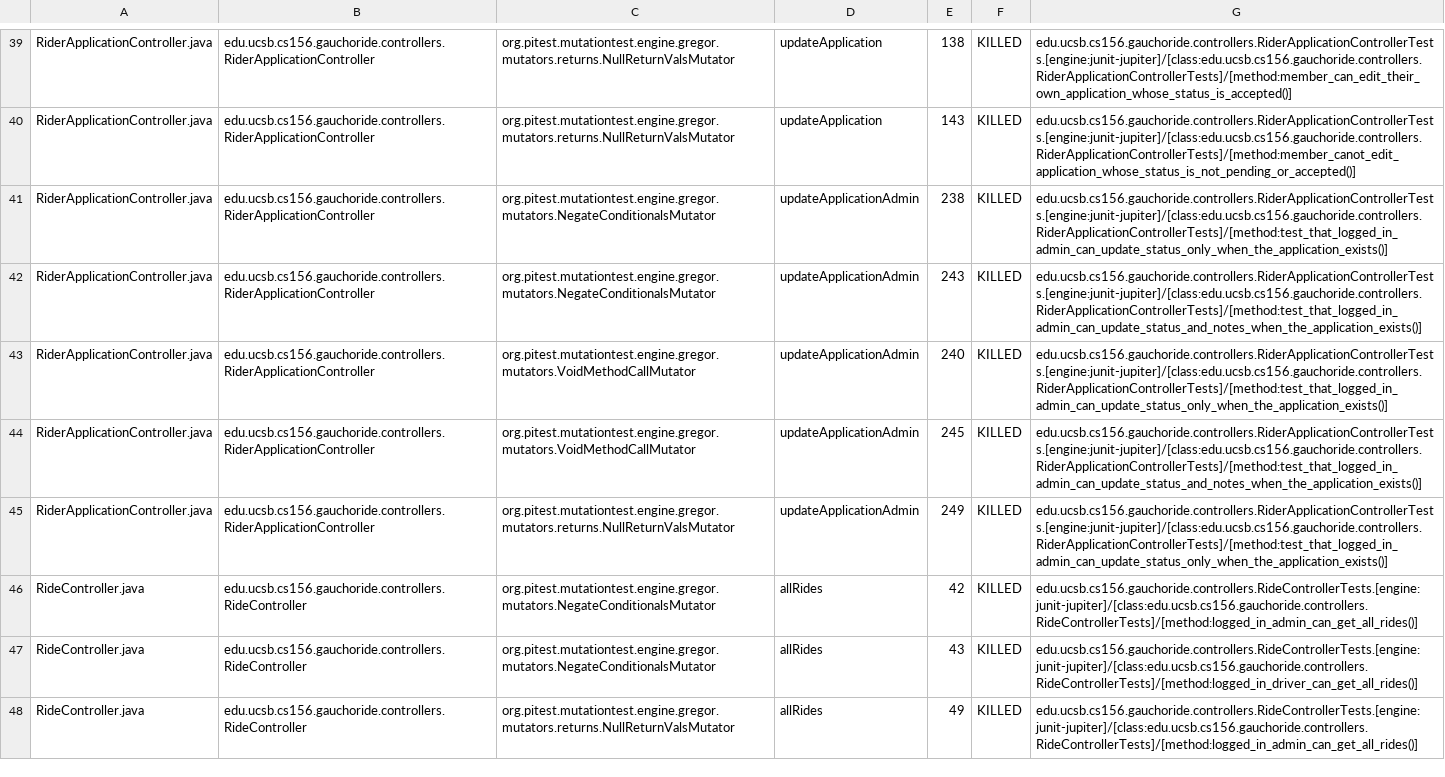
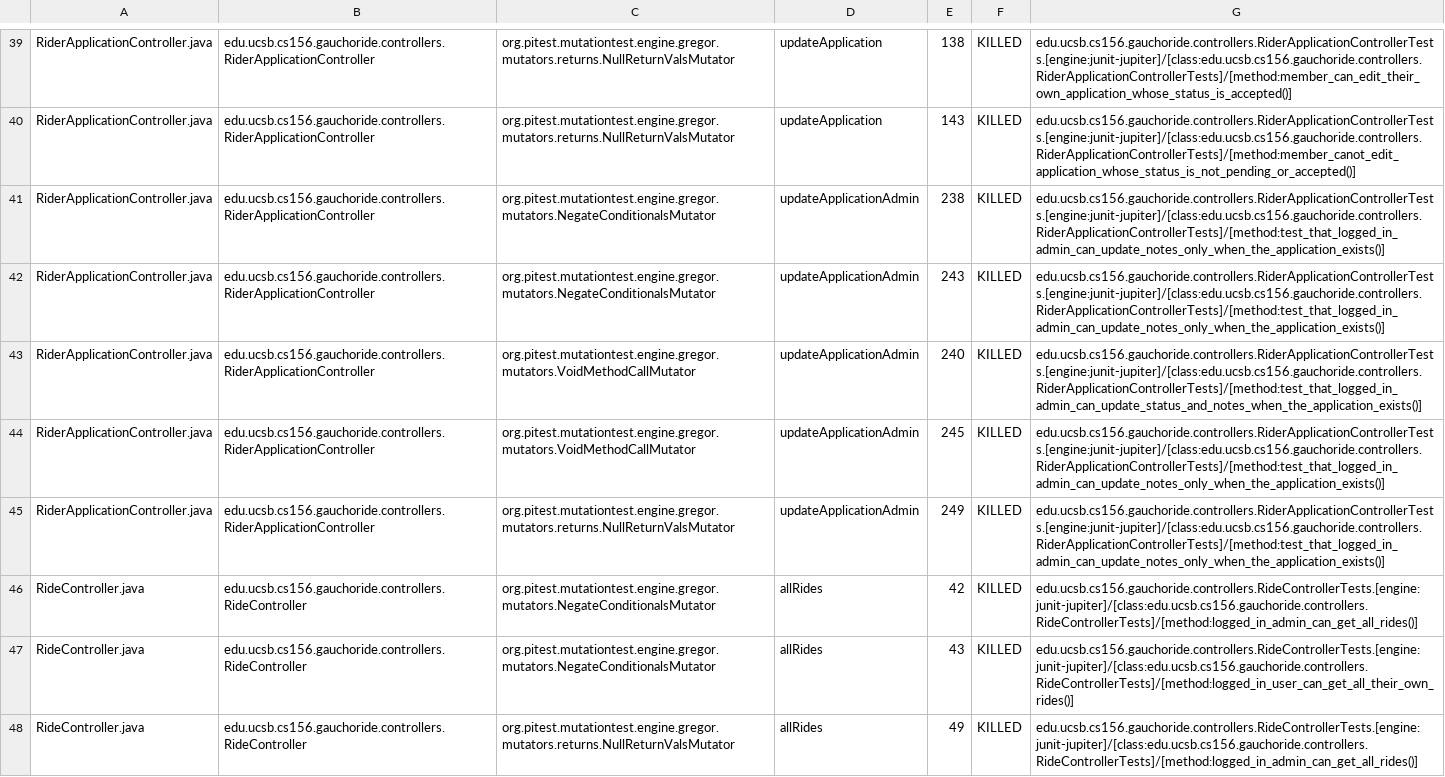
Before and after one commit to ucsb-cs156-s24/proj-gauchoride-s24-5pm-8, a CSV file: prs/24/pitest/mutations.csv, drawn as a sheet; only a part is shown, gaps mark what is left out; the diff covers the shown part only; the diff names each change by its address in the sheet, - before the commit and + after, or states it on an @@ line.

Commit message:
Deploying to gh-pages from @ ucsb-cs156-s24/proj-gauchoride-s24-5pm-8@2f71add452ab006e5a9e2cf5ec1761aae6648bb6 🚀

```diff
--- a/prs/24/pitest/mutations.csv
+++ b/prs/24/pitest/mutations.csv
-G41: edu.ucsb.cs156.gauchoride.controllers.RiderApplicationControllerTests.[engine:junit-jupiter]/[class:edu.ucsb.cs156.gauchoride.controllers.RiderApplicationControllerTests]/[method:test_that_logged_in_admin_can_update_status_only_when_the_application_exists()]
+G41: edu.ucsb.cs156.gauchoride.controllers.RiderApplicationControllerTests.[engine:junit-jupiter]/[class:edu.ucsb.cs156.gauchoride.controllers.RiderApplicationControllerTests]/[method:test_that_logged_in_admin_can_update_notes_only_when_the_application_exists()]
-G42: edu.ucsb.cs156.gauchoride.controllers.RiderApplicationControllerTests.[engine:junit-jupiter]/[class:edu.ucsb.cs156.gauchoride.controllers.RiderApplicationControllerTests]/[method:test_that_logged_in_admin_can_update_status_and_notes_when_the_application_exists()]
+G42: edu.ucsb.cs156.gauchoride.controllers.RiderApplicationControllerTests.[engine:junit-jupiter]/[class:edu.ucsb.cs156.gauchoride.controllers.RiderApplicationControllerTests]/[method:test_that_logged_in_admin_can_update_notes_only_when_the_application_exists()]
-G43: edu.ucsb.cs156.gauchoride.controllers.RiderApplicationControllerTests.[engine:junit-jupiter]/[class:edu.ucsb.cs156.gauchoride.controllers.RiderApplicationControllerTests]/[method:test_that_logged_in_admin_can_update_status_only_when_the_application_exists()]
+G43: edu.ucsb.cs156.gauchoride.controllers.RiderApplicationControllerTests.[engine:junit-jupiter]/[class:edu.ucsb.cs156.gauchoride.controllers.RiderApplicationControllerTests]/[method:test_that_logged_in_admin_can_update_status_and_notes_when_the_application_exists()]
-G44: edu.ucsb.cs156.gauchoride.controllers.RiderApplicationControllerTests.[engine:junit-jupiter]/[class:edu.ucsb.cs156.gauchoride.controllers.RiderApplicationControllerTests]/[method:test_that_logged_in_admin_can_update_status_and_notes_when_the_application_exists()]
+G44: edu.ucsb.cs156.gauchoride.controllers.RiderApplicationControllerTests.[engine:junit-jupiter]/[class:edu.ucsb.cs156.gauchoride.controllers.RiderApplicationControllerTests]/[method:test_that_logged_in_admin_can_update_notes_only_when_the_application_exists()]
-G45: edu.ucsb.cs156.gauchoride.controllers.RiderApplicationControllerTests.[engine:junit-jupiter]/[class:edu.ucsb.cs156.gauchoride.controllers.RiderApplicationControllerTests]/[method:test_that_logged_in_admin_can_update_status_only_when_the_application_exists()]
+G45: edu.ucsb.cs156.gauchoride.controllers.RiderApplicationControllerTests.[engine:junit-jupiter]/[class:edu.ucsb.cs156.gauchoride.controllers.RiderApplicationControllerTests]/[method:test_that_logged_in_admin_can_update_notes_only_when_the_application_exists()]
-G47: edu.ucsb.cs156.gauchoride.controllers.RideControllerTests.[engine:junit-jupiter]/[class:edu.ucsb.cs156.gauchoride.controllers.RideControllerTests]/[method:logged_in_driver_can_get_all_rides()]
+G47: edu.ucsb.cs156.gauchoride.controllers.RideControllerTests.[engine:junit-jupiter]/[class:edu.ucsb.cs156.gauchoride.controllers.RideControllerTests]/[method:logged_in_user_can_get_all_their_own_rides()]
```
Also changed, not shown: 33 edited cells elsewhere in this file, 17 other files.
